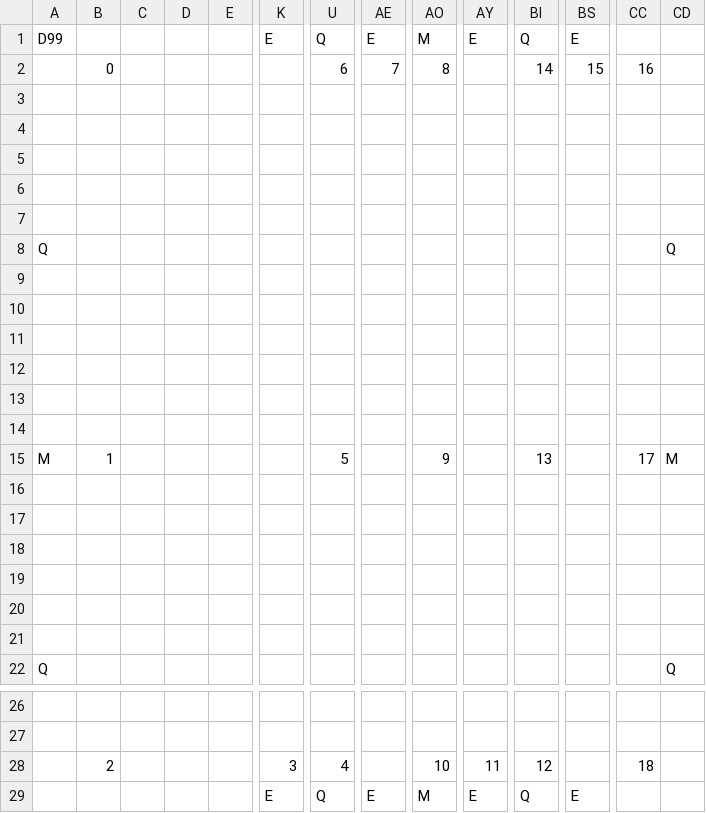
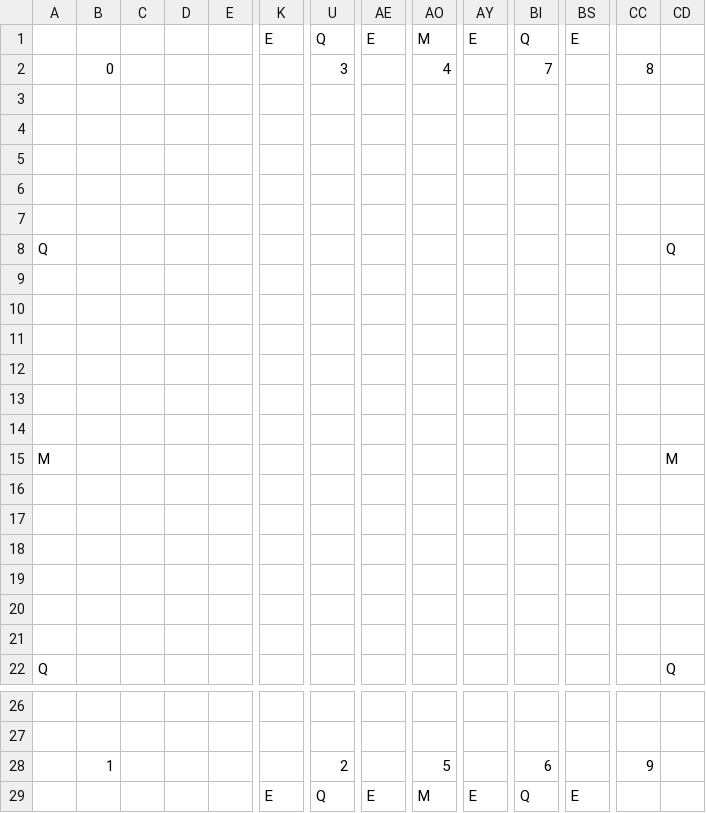
Before and after one commit to fkrstevski/GitHubRepository, a CSV file: TheEdge/android/assets/levels/Zone0/stage0.csv, drawn as a sheet; only a part is shown, gaps mark what is left out; removed rows and columns are numbered as before the commit, all else as after; rows hold the shown columns only; the diff names each change by its address in the sheet, - before the commit and + after, or states it on an @@ line.

Commit message:
Update stage

```diff
--- a/TheEdge/android/assets/levels/Zone0/stage0.csv
+++ b/TheEdge/android/assets/levels/Zone0/stage0.csv
-A1: D99
+A1: (empty)
-row 2:  | 0 |  |  |  |  | 6 | 7 | 8 |  | 14 | 15 | 16
+row 2:  | 0 |  |  |  |  | 3 |  | 4 |  | 7 |  | 8
-row 15: M | 1 |  |  |  |  | 5 |  | 9 |  | 13 |  | 17 | M
+row 15: M |  |  |  |  |  |  |  |  |  |  |  |  | M
-row 28:  | 2 |  |  |  | 3 | 4 |  | 10 | 11 | 12 |  | 18
+row 28:  | 1 |  |  |  |  | 2 |  | 5 |  | 6 |  | 9
```
Also changed, not shown: 1 other file.
